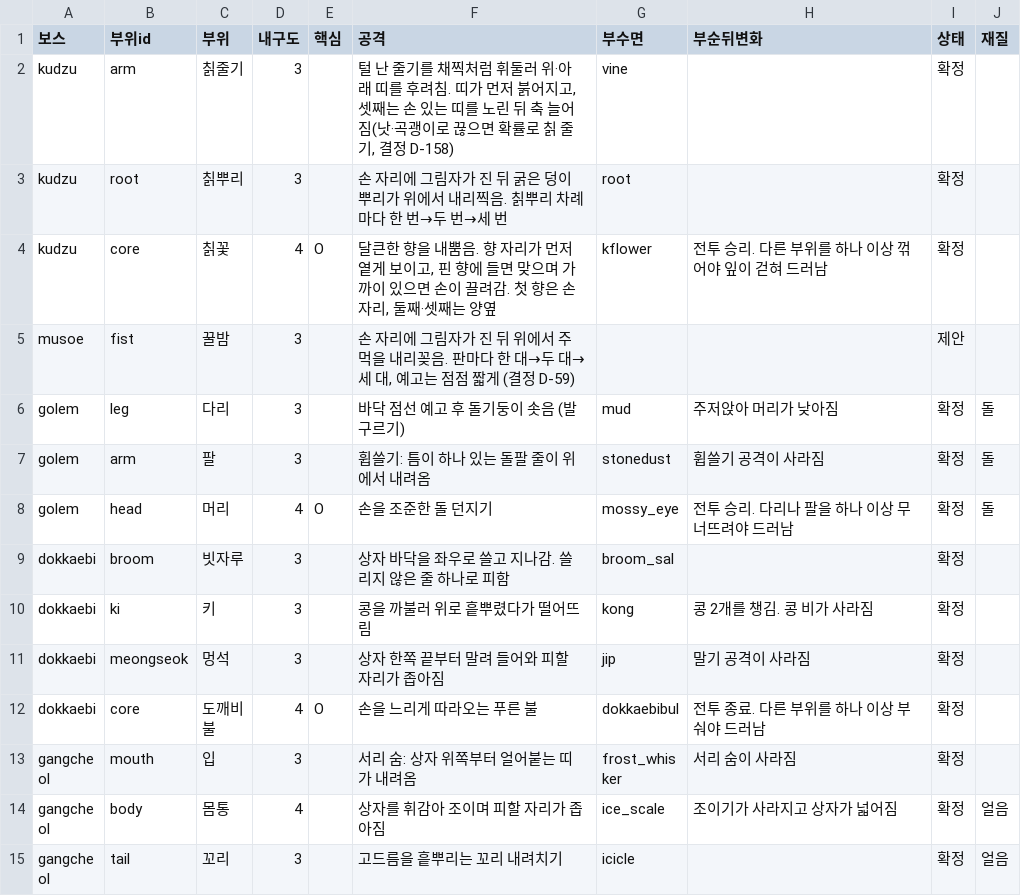
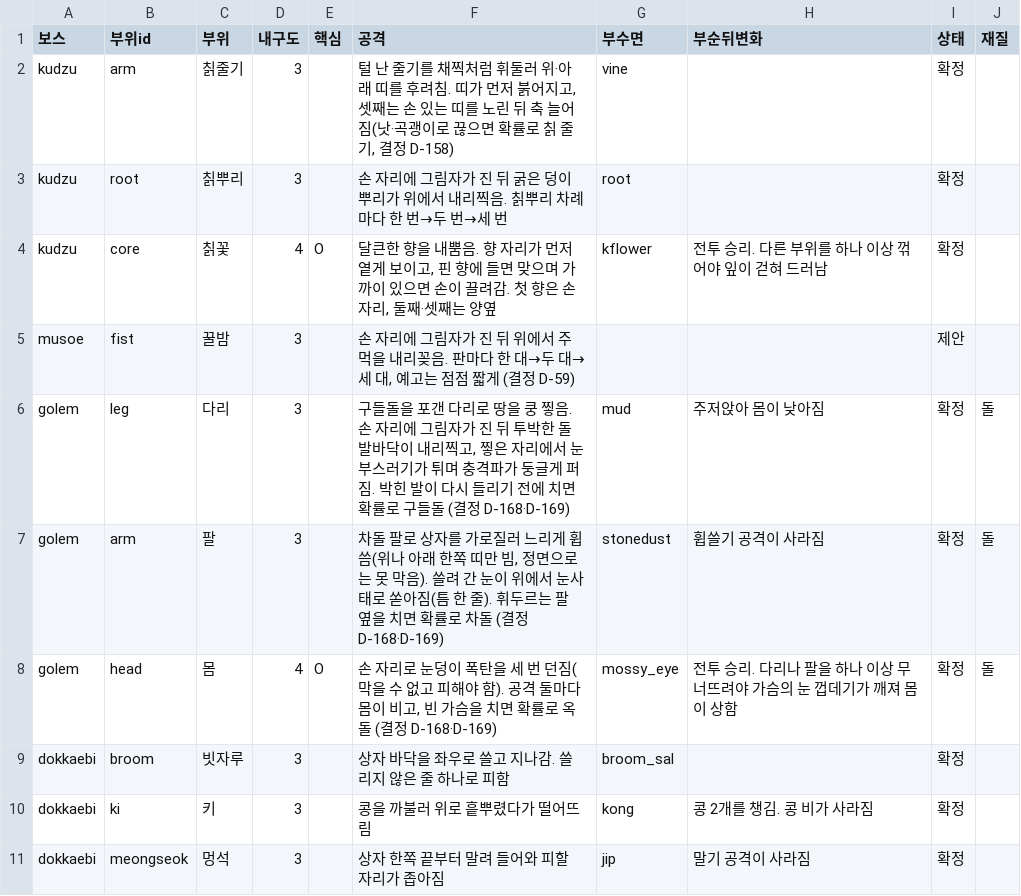
Before and after one commit to MATTTTJ/PACKOON, a CSV file: design/data/boss_parts.csv, drawn as a sheet; only a part is shown; the shorter side is filled out with more unchanged rows.

```diff
--- a/design/data/boss_parts.csv
+++ b/design/data/boss_parts.csv
@@ -5,5 +5,5 @@ kudzu,core,칡꽃,4,O,"달큰한 향을 내뿜음. 향 자리가 먼저 옅게
 musoe,fist,꿀밤,3,,"손 자리에 그림자가 진 뒤 위에서 주먹을 내리꽂음. 판마다 한 대→두 대→세 대, 예고는 점점 짧게 (결정 D-59)",,,제안,
-golem,leg,다리,3,,바닥 점선 예고 후 돌기둥이 솟음 (발 구르기),mud,주저앉아 머리가 낮아짐,확정,돌
-golem,arm,팔,3,,휩쓸기: 틈이 하나 있는 돌팔 줄이 위에서 내려옴,stonedust,휩쓸기 공격이 사라짐,확정,돌
-golem,head,머리,4,O,손을 조준한 돌 던지기,mossy_eye,전투 승리. 다리나 팔을 하나 이상 무너뜨려야 드러남,확정,돌
+golem,leg,다리,3,,"구들돌을 포갠 다리로 땅을 쿵 찧음. 손 자리에 그림자가 진 뒤 투박한 돌 발바닥이 내리찍고, 찧은 자리에서 눈 부스러기가 튀며 충격파가 둥글게 퍼짐. 박힌 발이 다시 들리기 전에 치면 확률로 구들돌 (결정 D-168·D-169)",mud,주저앉아 몸이 낮아짐,확정,돌
+golem,arm,팔,3,,"차돌 팔로 상자를 가로질러 느리게 휩씀(위나 아래 한쪽 띠만 빔, 정면으로는 못 막음). 쓸려 간 눈이 위에서 눈사태로 쏟아짐(틈 한 줄). 휘두르는 팔 옆을 치면 확률로 차돌 (결정 D-168·D-169)",stonedust,휩쓸기 공격이 사라짐,확정,돌
+golem,head,몸,4,O,"손 자리로 눈덩이 폭탄을 세 번 던짐(막을 수 없고 피해야 함). 공격 둘마다 몸이 비고, 빈 가슴을 치면 확률로 옥돌 (결정 D-168·D-169)",mossy_eye,"전투 승리. 다리나 팔을 하나 이상 무너뜨려야 가슴의 눈 껍데기가 깨져 몸이 상함",확정,돌
 dokkaebi,broom,빗자루,3,,상자 바닥을 좌우로 쓸고 지나감. 쓸리지 않은 줄 하나로 피함,broom_sal,,확정,
```
Also changed, not shown: design/data/bosses.csv, design/data/decisions.csv, 16 other files.
